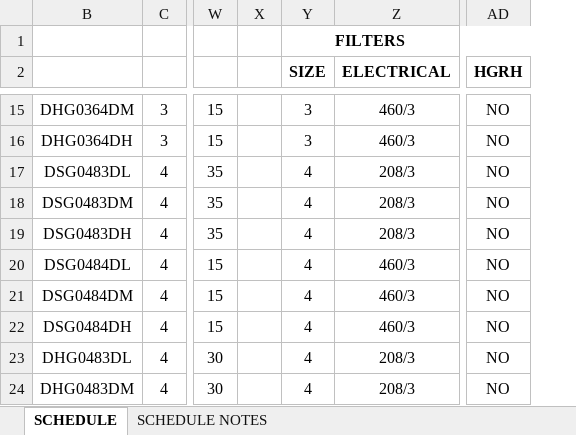
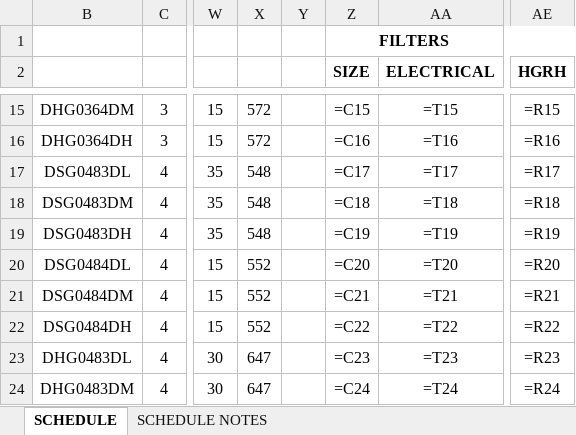
Before and after one commit to eacreel/hhpro-hvac, an Excel workbook: DATA/DATA FILES/GAS PACKS DATA.xlsx, sheet SCHEDULE, drawn as a sheet; only a part is shown, gaps mark what is left out; values as stored, in another font and other column widths than the file's, no borders; formulas without a stored value are shown as written; addresses are those after the commit; the diff covers the shown part only; the diff names each change by its address in the sheet, - before the commit and + after, or states it on an @@ line.

```diff
--- a/DATA/DATA FILES/GAS PACKS DATA.xlsx (sheet SCHEDULE)
+++ b/DATA/DATA FILES/GAS PACKS DATA.xlsx (sheet SCHEDULE)
+column X, rows 15-24: 572 | 572 | 548 | 548 | 548 | 552 | 552 | 552 | 647 | 647
-Z15 (SIZE): 3
+Z15 (SIZE): =C15
-AA15 (ELECTRICAL): 460/3
+AA15 (ELECTRICAL): =T15
-AE15 (HGRH): NO
+AE15 (HGRH): =R15
-Z16 (SIZE): 3
+Z16 (SIZE): =C16
-AA16 (ELECTRICAL): 460/3
+AA16 (ELECTRICAL): =T16
-AE16 (HGRH): NO
+AE16 (HGRH): =R16
-Z17 (SIZE): 4
+Z17 (SIZE): =C17
-AA17 (ELECTRICAL): 208/3
+AA17 (ELECTRICAL): =T17
-AE17 (HGRH): NO
+AE17 (HGRH): =R17
-Z18 (SIZE): 4
+Z18 (SIZE): =C18
-AA18 (ELECTRICAL): 208/3
+AA18 (ELECTRICAL): =T18
-AE18 (HGRH): NO
+AE18 (HGRH): =R18
-Z19 (SIZE): 4
+Z19 (SIZE): =C19
-AA19 (ELECTRICAL): 208/3
+AA19 (ELECTRICAL): =T19
-AE19 (HGRH): NO
+AE19 (HGRH): =R19
-Z20 (SIZE): 4
+Z20 (SIZE): =C20
-AA20 (ELECTRICAL): 460/3
+AA20 (ELECTRICAL): =T20
-AE20 (HGRH): NO
+AE20 (HGRH): =R20
-Z21 (SIZE): 4
+Z21 (SIZE): =C21
-AA21 (ELECTRICAL): 460/3
+AA21 (ELECTRICAL): =T21
-AE21 (HGRH): NO
+AE21 (HGRH): =R21
-Z22 (SIZE): 4
+Z22 (SIZE): =C22
-AA22 (ELECTRICAL): 460/3
+AA22 (ELECTRICAL): =T22
-AE22 (HGRH): NO
+AE22 (HGRH): =R22
-Z23 (SIZE): 4
+Z23 (SIZE): =C23
-AA23 (ELECTRICAL): 208/3
+AA23 (ELECTRICAL): =T23
-AE23 (HGRH): NO
+AE23 (HGRH): =R23
-Z24 (SIZE): 4
+Z24 (SIZE): =C24
-AA24 (ELECTRICAL): 208/3
+AA24 (ELECTRICAL): =T24
-AE24 (HGRH): NO
+AE24 (HGRH): =R24
```
Also changed, not shown: 456 edited cells elsewhere in this sheet, 7 other files.
